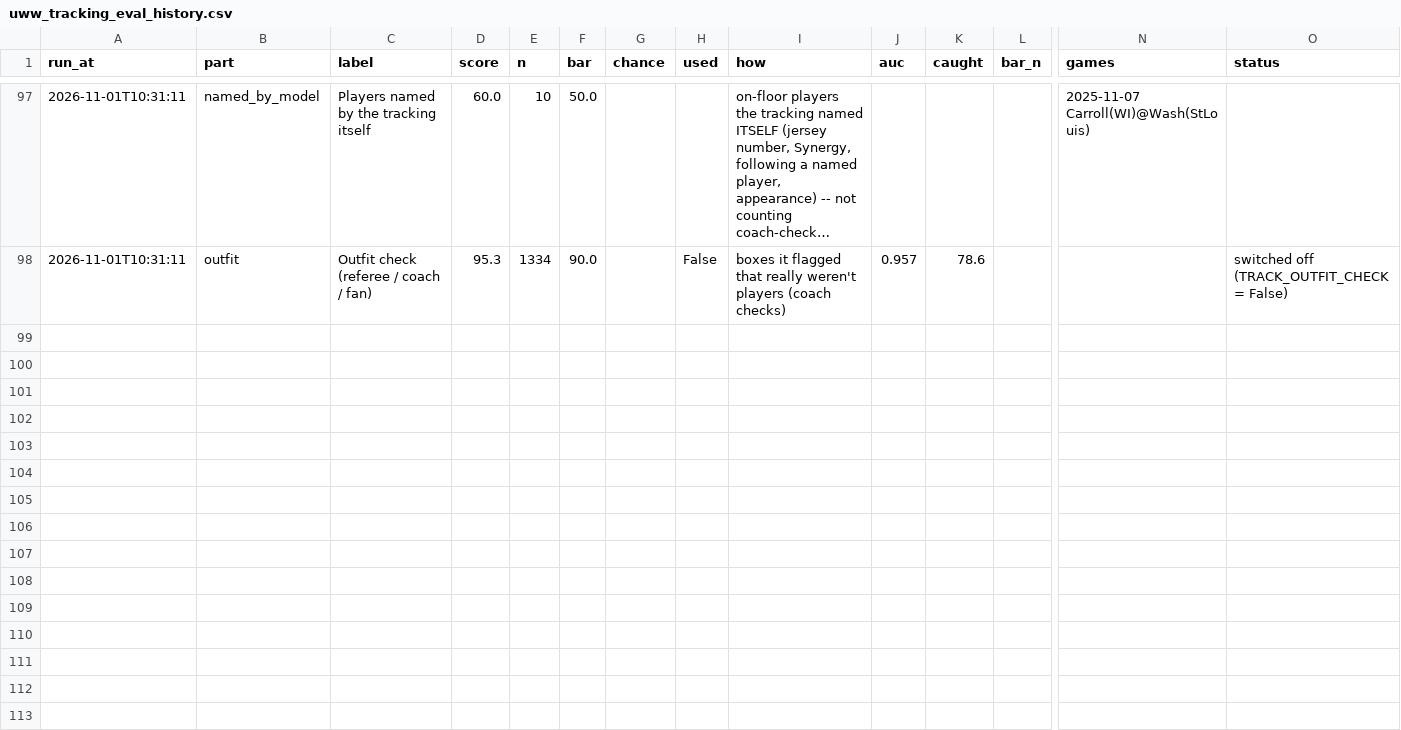
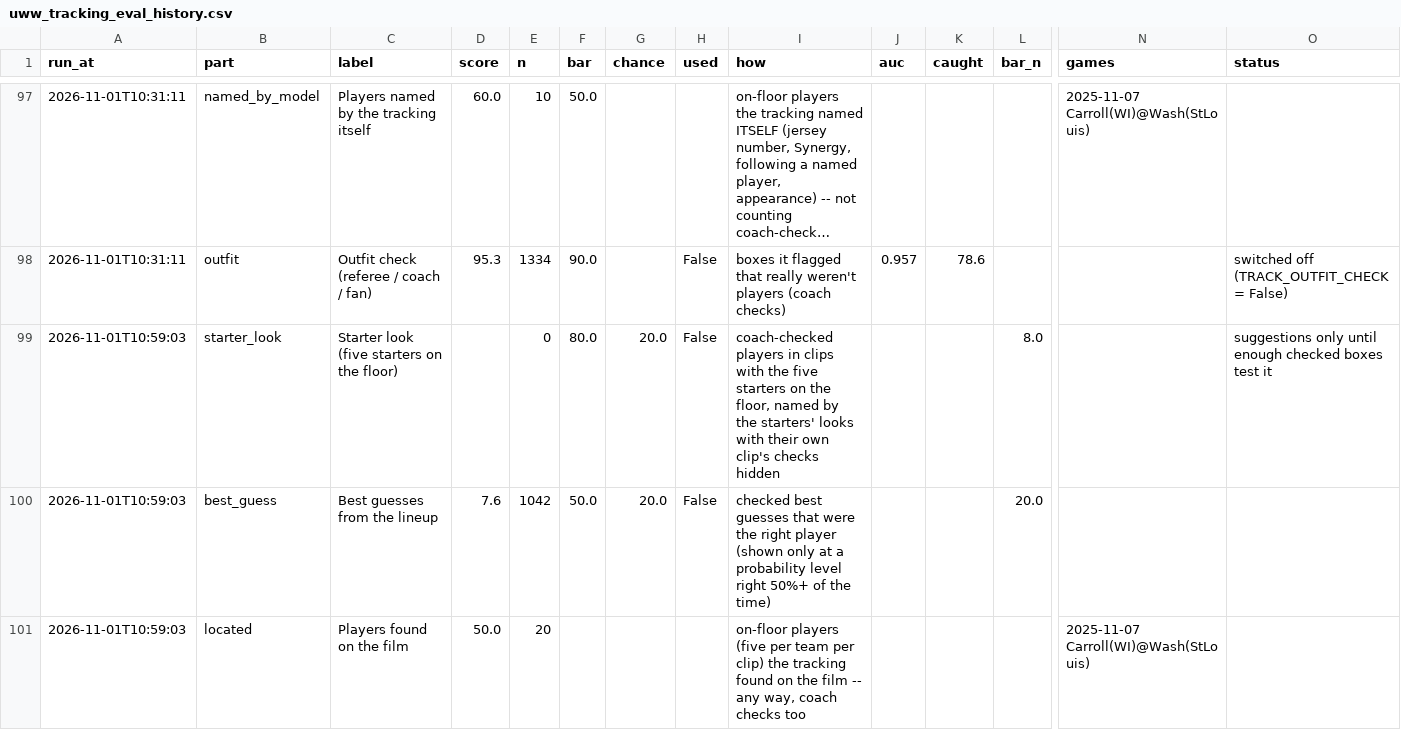
Before and after one commit to fritschcm272/uwwmensbball, a CSV file: data/uww_tracking_eval_history.csv, drawn as a sheet; only a part is shown, gaps mark what is left out; long unchanged cells end in …; rows hold the shown columns only; the diff covers the shown part only; the diff names each change by its address in the sheet, - before the commit and + after, or states it on an @@ line.

```diff
--- a/data/uww_tracking_eval_history.csv
+++ b/data/uww_tracking_eval_history.csv
+row 99: 2026-11-01T10:59:03 | starter_look | Starter look (five starters on the floor) |  | 0 | 80.0 | 20.0 | False | coach-checked players in clips with the five starters on the floor, named by the starters' looks with their own clip's checks hidden |  |  | 8.0 |  | suggestions only until enough checked boxes test it
+row 100: 2026-11-01T10:59:03 | best_guess | Best guesses from the lineup | 7.6 | 1042 | 50.0 | 20.0 | False | checked best guesses that were the right player (shown only at a probability level right 50%+ of the time) |  |  | 20.0
+row 101: 2026-11-01T10:59:03 | located | Players found on the film | 50.0 | 20 |  |  |  | on-floor players (five per team per clip) the tracking found on the film -- any way, coach checks too |  |  |  | 2025-11-07 Carroll(WI)@Wash(StLouis)
```
Also changed, not shown: 2 added rows elsewhere in this file, data/uww_model_version_history.csv, data/uww_trk_clips.csv, 31 other files.
